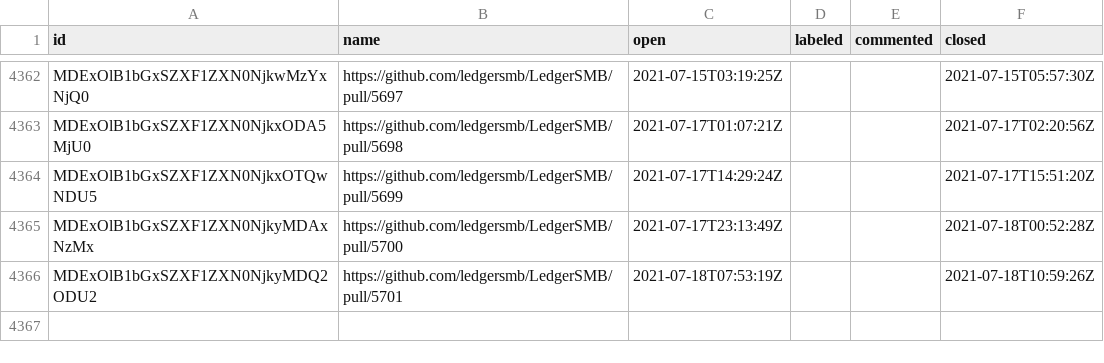
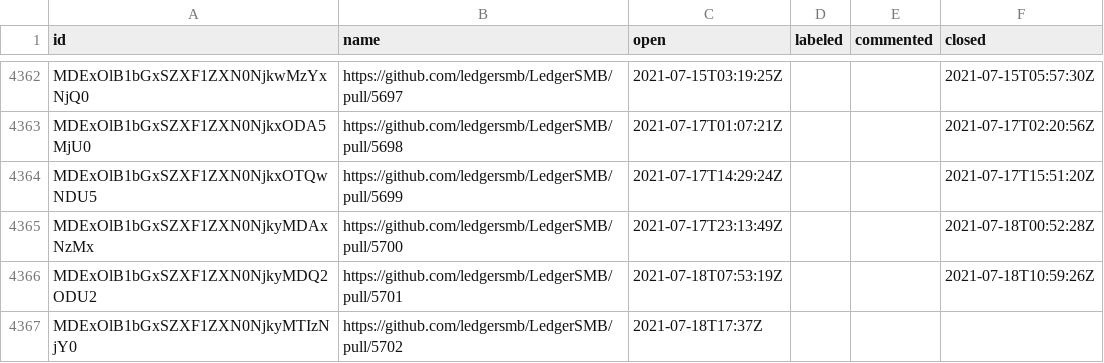
Before and after one commit to ledgersmb/ledgersmb-oselvar, a CSV file: data/ledgersmb/LedgerSMB/pullRequests.csv, drawn as a sheet; only a part is shown, gaps mark what is left out; the diff names each change by its address in the sheet, - before the commit and + after, or states it on an @@ line.

```diff
--- a/data/ledgersmb/LedgerSMB/pullRequests.csv
+++ b/data/ledgersmb/LedgerSMB/pullRequests.csv
+row 4367: MDExOlB1bGxSZXF1ZXN0NjkyMTIzNjY0 | https://github.com/ledgersmb/LedgerSMB/pull/5702 | 2021-07-18T17:37Z
```
